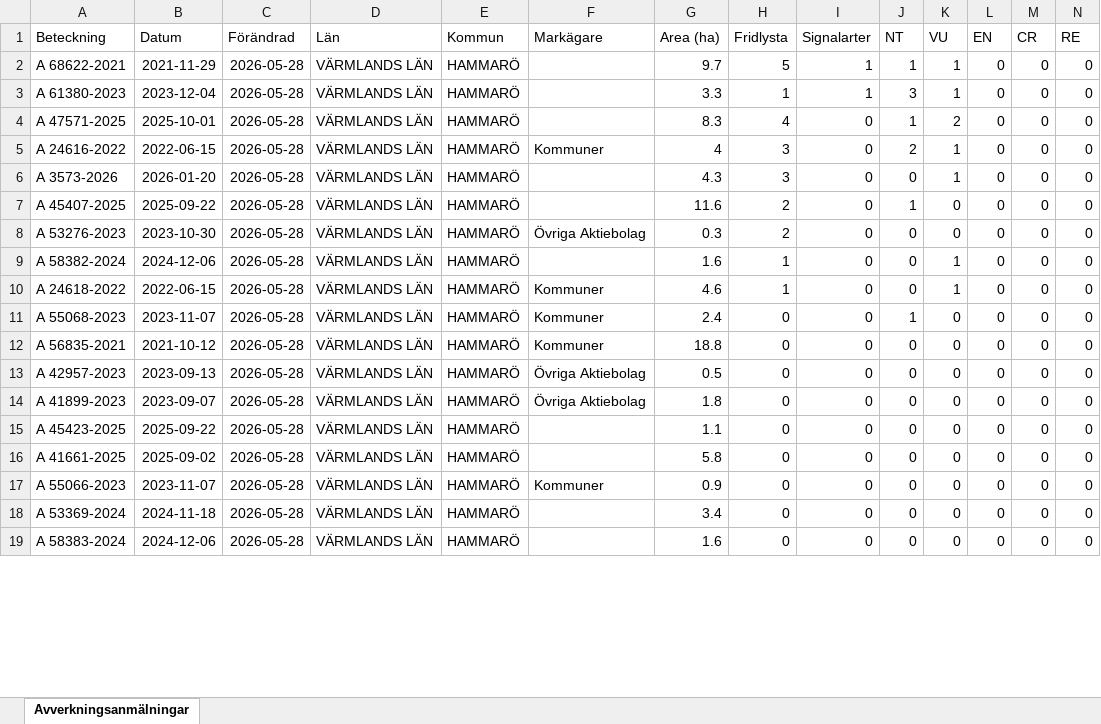
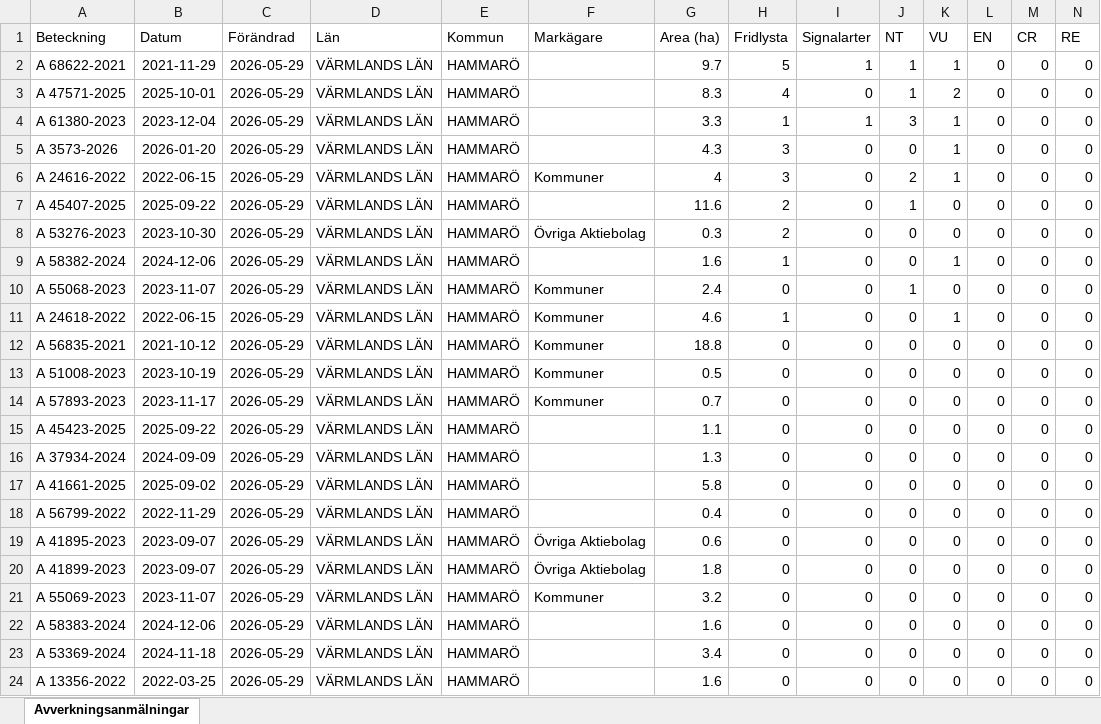
Before and after one commit to klasma/Logging_1761, an Excel workbook: Översikt HAMMARÖ.xlsx, sheet Avverkningsanmälningar, drawn as a sheet; only a part is shown; values as stored, in another font and other column widths than the file's, no borders; removed rows and columns are numbered as before the commit, all else as after; rows hold the shown columns only; the diff covers the shown part only; the diff names each change by its address in the sheet, - before the commit and + after, or states it on an @@ line.

```diff
--- a/Översikt HAMMARÖ.xlsx (sheet Avverkningsanmälningar)
+++ b/Översikt HAMMARÖ.xlsx (sheet Avverkningsanmälningar)
-C2 (Förändrad): 2026-05-28
+C2 (Förändrad): 2026-05-29
-row 3: A 61380-2023 | 2023-12-04 | 2026-05-28 | VÄRMLANDS LÄN | HAMMARÖ |  | 3.3 | 1 | 1 | 3 | 1 | 0 | 0 | 0
-C3 (Förändrad): 2026-05-28
+C3 (Förändrad): 2026-05-29
+row 4: A 61380-2023 | 2023-12-04 | 2026-05-29 | VÄRMLANDS LÄN | HAMMARÖ |  | 3.3 | 1 | 1 | 3 | 1 | 0 | 0 | 0
+row 5: A 3573-2026 | 2026-01-20 | 2026-05-29 | VÄRMLANDS LÄN | HAMMARÖ |  | 4.3 | 3 | 0 | 0 | 1 | 0 | 0 | 0
-C6 (Förändrad): 2026-05-28
+C6 (Förändrad): 2026-05-29
-row 6: A 3573-2026 | 2026-01-20 | 2026-05-28 | VÄRMLANDS LÄN | HAMMARÖ |  | 4.3 | 3 | 0 | 0 | 1 | 0 | 0 | 0
-C7:C9 (Förändrad): 2026-05-28
+C7:C9 (Förändrad): 2026-05-29
+row 10: A 55068-2023 | 2023-11-07 | 2026-05-29 | VÄRMLANDS LÄN | HAMMARÖ | Kommuner | 2.4 | 0 | 0 | 1 | 0 | 0 | 0 | 0
-C11 (Förändrad): 2026-05-28
+C11 (Förändrad): 2026-05-29
-row 11: A 55068-2023 | 2023-11-07 | 2026-05-28 | VÄRMLANDS LÄN | HAMMARÖ | Kommuner | 2.4 | 0 | 0 | 1 | 0 | 0 | 0 | 0
-C12:C15 (Förändrad): 2026-05-28
+C12:C15 (Förändrad): 2026-05-29
-A13 (Beteckning): A 42957-2023
+A13 (Beteckning): A 51008-2023
-B13 (Datum): 2023-09-13
+B13 (Datum): 2023-10-19
-F13:F14 (Markägare): Övriga Aktiebolag
+F13:F14 (Markägare): Kommuner
-A14 (Beteckning): A 41899-2023
+A14 (Beteckning): A 57893-2023
-B14 (Datum): 2023-09-07
+B14 (Datum): 2023-11-17
-G14 (Area (ha)): 1.8
+G14 (Area (ha)): 0.7
+row 16: A 37934-2024 | 2024-09-09 | 2026-05-29 | VÄRMLANDS LÄN | HAMMARÖ |  | 1.3 | 0 | 0 | 0 | 0 | 0 | 0 | 0
-C17 (Förändrad): 2026-05-28
+C17 (Förändrad): 2026-05-29
+row 18: A 56799-2022 | 2022-11-29 | 2026-05-29 | VÄRMLANDS LÄN | HAMMARÖ |  | 0.4 | 0 | 0 | 0 | 0 | 0 | 0 | 0
+row 19: A 41895-2023 | 2023-09-07 | 2026-05-29 | VÄRMLANDS LÄN | HAMMARÖ | Övriga Aktiebolag | 0.6 | 0 | 0 | 0 | 0 | 0 | 0 | 0
+row 20: A 41899-2023 | 2023-09-07 | 2026-05-29 | VÄRMLANDS LÄN | HAMMARÖ | Övriga Aktiebolag | 1.8 | 0 | 0 | 0 | 0 | 0 | 0 | 0
-A21 (Beteckning): A 55066-2023
+A21 (Beteckning): A 55069-2023
-C21 (Förändrad): 2026-05-28
+C21 (Förändrad): 2026-05-29
-G21 (Area (ha)): 0.9
+G21 (Area (ha)): 3.2
+row 22: A 58383-2024 | 2024-12-06 | 2026-05-29 | VÄRMLANDS LÄN | HAMMARÖ |  | 1.6 | 0 | 0 | 0 | 0 | 0 | 0 | 0
-C23:C24 (Förändrad): 2026-05-28
+C23:C24 (Förändrad): 2026-05-29
-A24 (Beteckning): A 58383-2024
+A24 (Beteckning): A 13356-2022
-B24 (Datum): 2024-12-06
+B24 (Datum): 2022-03-25
```
Also changed, not shown: 5 removed rows and 20 edited cells elsewhere in this sheet, artfynd/A 24616-2022 artfynd.xlsx, artfynd/A 24618-2022 artfynd.xlsx, 53 other files.
